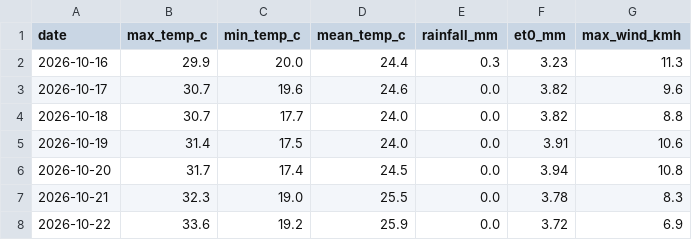
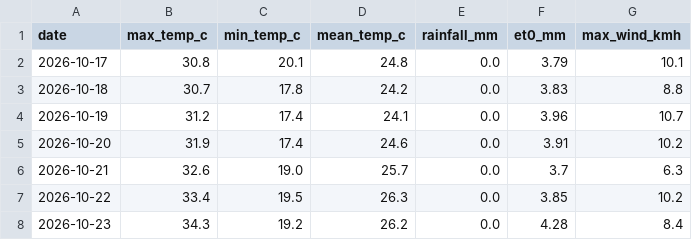
Before and after one commit to MansiDA09/AgriSense, a CSV file: data/7_day_forecast.csv, drawn as a sheet.

```diff
--- a/data/7_day_forecast.csv
+++ b/data/7_day_forecast.csv
@@ -1,8 +1,8 @@
 date,max_temp_c,min_temp_c,mean_temp_c,rainfall_mm,et0_mm,max_wind_kmh
-2026-10-16,29.9,20.0,24.4,0.3,3.23,11.3
-2026-10-17,30.7,19.6,24.6,0.0,3.82,9.6
-2026-10-18,30.7,17.7,24.0,0.0,3.82,8.8
-2026-10-19,31.4,17.5,24.0,0.0,3.91,10.6
-2026-10-20,31.7,17.4,24.5,0.0,3.94,10.8
-2026-10-21,32.3,19.0,25.5,0.0,3.78,8.3
-2026-10-22,33.6,19.2,25.9,0.0,3.72,6.9
+2026-10-17,30.8,20.1,24.8,0.0,3.79,10.1
+2026-10-18,30.7,17.8,24.2,0.0,3.83,8.8
+2026-10-19,31.2,17.4,24.1,0.0,3.96,10.7
+2026-10-20,31.9,17.4,24.6,0.0,3.91,10.2
+2026-10-21,32.6,19.0,25.7,0.0,3.7,6.3
+2026-10-22,33.4,19.5,26.3,0.0,3.85,10.2
+2026-10-23,34.3,19.2,26.2,0.0,4.28,8.4
```
Also changed, not shown: 2 other files.
